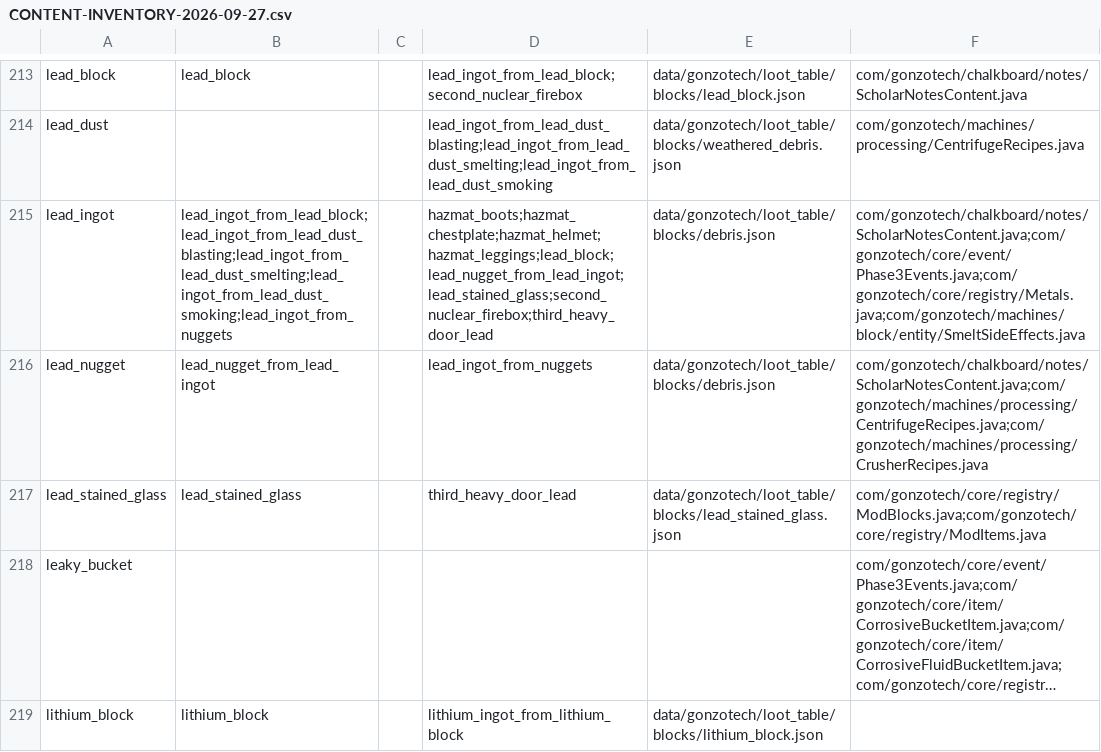
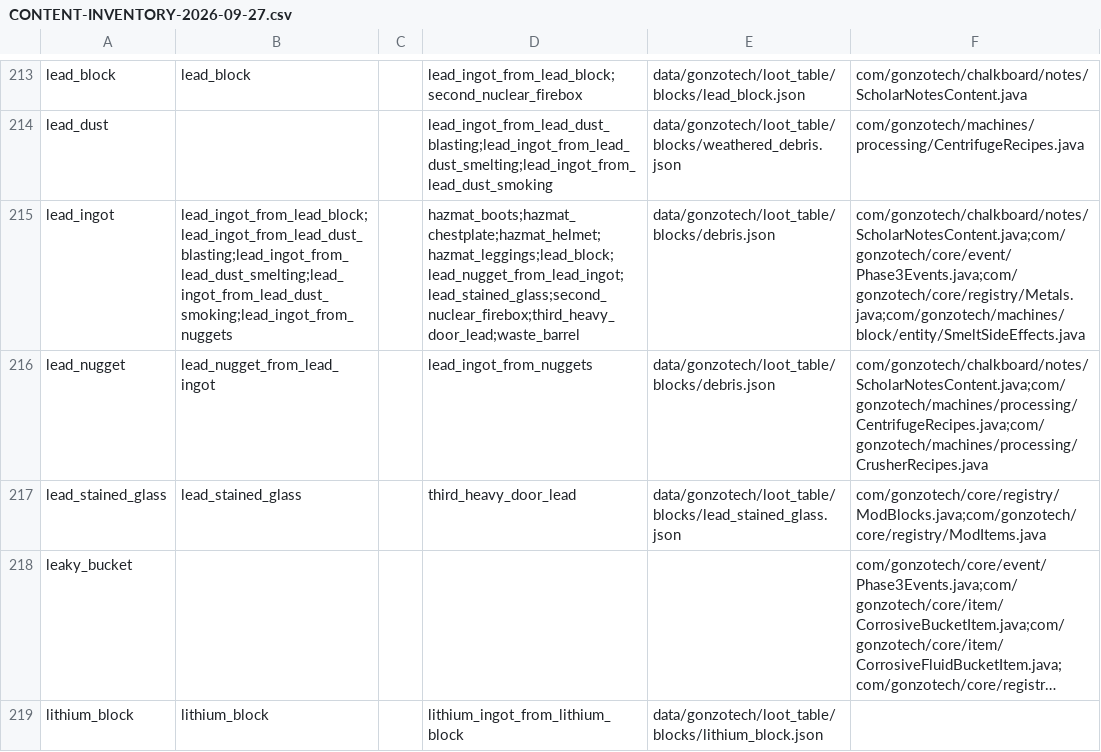
Before and after one commit to truegonzodev/gonzotech, a CSV file: docs/CONTENT-INVENTORY-2026-09-27.csv, drawn as a sheet; only a part is shown, gaps mark what is left out; long unchanged cells end in …; the diff covers the shown part only.

Commit message:
fix: isolate crisis sessions, simplify gauges and protect radioactive waste (0.3.28)
Co-authored-by: arena-agent <297053741+arena-agent@users.noreply.github.com>

```diff
--- a/docs/CONTENT-INVENTORY-2026-09-27.csv
+++ b/docs/CONTENT-INVENTORY-2026-09-27.csv
@@ -214,3 +214,3 @@ lead_block,lead_block,,lead_ingot_from_lead_block;second_nuclear_firebox,data/go
 lead_dust,,,lead_ingot_from_lead_dust_blasting;lead_ingot_from_lead_dust_smelting;lead_ingot_from_lead_dust_smoking,data/gonzotech/loot_table/blocks/weathered_debris.json,com/gonzotech/machines/processing/CentrifugeRecipes.java
-lead_ingot,lead_ingot_from_lead_block;lead_ingot_from_lead_dust_blasting;lead_ingot_from_lead_dust_smelting;lead_ingot_from_lead_dust_smoking;lead_ingot_from_nuggets,,hazmat_boots;hazmat_chestplate;hazmat_helmet;hazmat_leggings;lead_block;lead_nugget_from_lead_ingot;lead_stained_glass;second_nuclear_firebox;third_heavy_door_lead,data/gonzotech/loot_table/blocks/debris.json,com/gonzotech/chalkboard/notes/ScholarNotesContent.java;com/gonzotech/core/event/Phase3Events.java;com/gonzotech/core/registry/Metals.java;com/gonzotech/machines/block/entity/SmeltSideEffects.java
+lead_ingot,lead_ingot_from_lead_block;lead_ingot_from_lead_dust_blasting;lead_ingot_from_lead_dust_smelting;lead_ingot_from_lead_dust_smoking;lead_ingot_from_nuggets,,hazmat_boots;hazmat_chestplate;hazmat_helmet;hazmat_leggings;lead_block;lead_nugget_from_lead_ingot;lead_stained_glass;second_nuclear_firebox;third_heavy_door_lead;waste_barrel,data/gonzotech/loot_table/blocks/debris.json,com/gonzotech/chalkboard/notes/ScholarNotesContent.java;com/gonzotech/core/event/Phase3Events.java;com/gonzotech/core/registry/Metals.java;com/gonzotech/machines/block/entity/SmeltSideEffects.java
 lead_nugget,lead_nugget_from_lead_ingot,,lead_ingot_from_nuggets,data/gonzotech/loot_table/blocks/debris.json,com/gonzotech/chalkboard/notes/ScholarNotesContent.java;com/gonzotech/machines/processing/CentrifugeRecipes.java;com/gonzotech/machines/processing/CrusherRecipes.java
```
Also changed, not shown: 6 edited cells elsewhere in this file, 26 other files.
